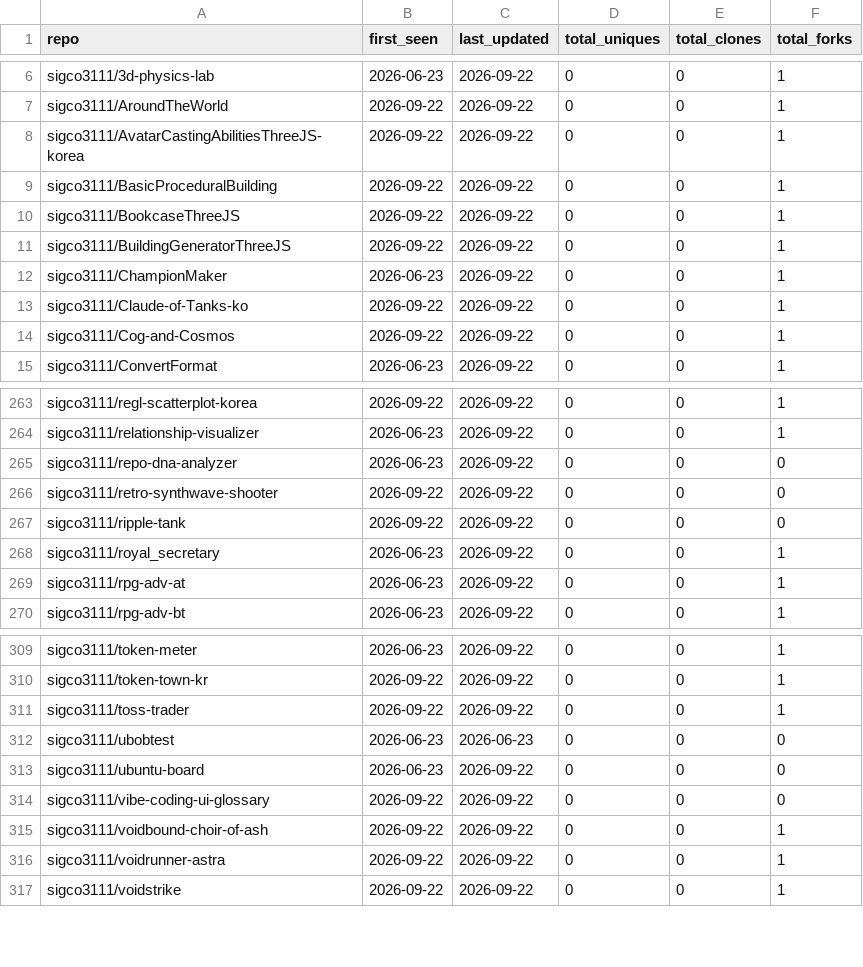
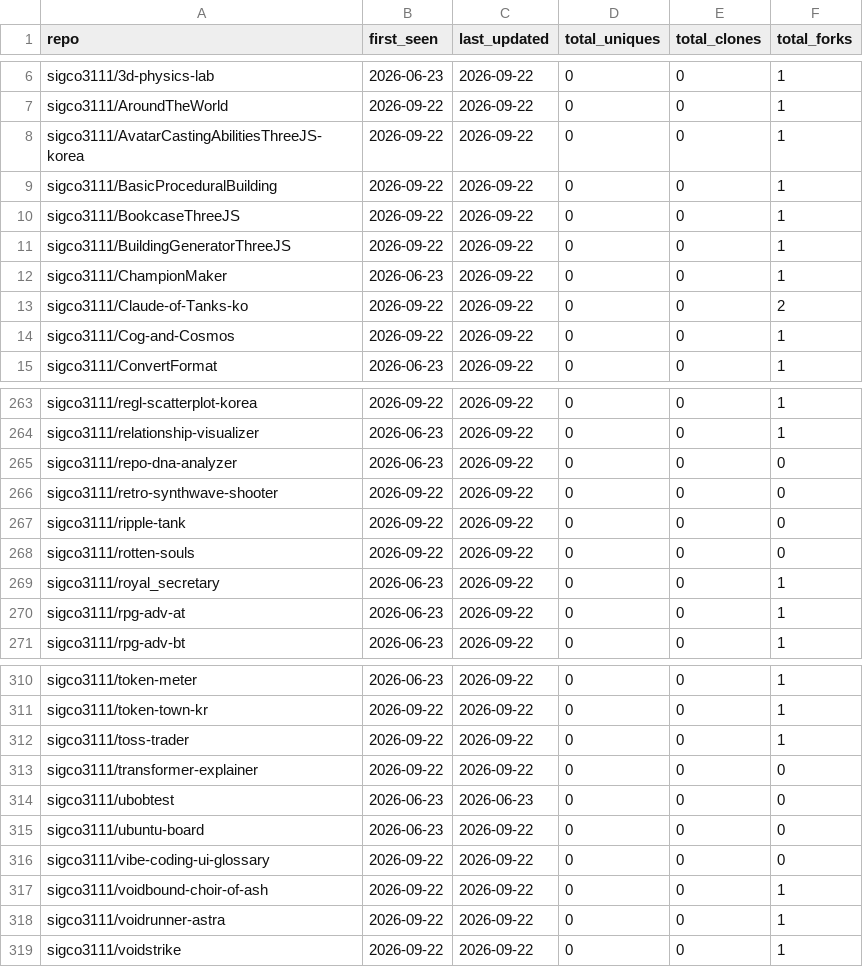
Before and after one commit to sigco3111/Repolis, a CSV file: data/logs/_cumulative.csv, drawn as a sheet; only a part is shown, gaps mark what is left out.

```diff
--- a/data/logs/_cumulative.csv
+++ b/data/logs/_cumulative.csv
@@ -12,3 +12,3 @@ sigco3111/BuildingGeneratorThreeJS,2026-09-22,2026-09-22,0,0,1
 sigco3111/ChampionMaker,2026-06-23,2026-09-22,0,0,1
-sigco3111/Claude-of-Tanks-ko,2026-09-22,2026-09-22,0,0,1
+sigco3111/Claude-of-Tanks-ko,2026-09-22,2026-09-22,0,0,2
 sigco3111/Cog-and-Cosmos,2026-09-22,2026-09-22,0,0,1
@@ -267,2 +267,3 @@ sigco3111/retro-synthwave-shooter,2026-09-22,2026-09-22,0,0,0
 sigco3111/ripple-tank,2026-09-22,2026-09-22,0,0,0
+sigco3111/rotten-souls,2026-09-22,2026-09-22,0,0,0
 sigco3111/royal_secretary,2026-06-23,2026-09-22,0,0,1
@@ -311,2 +312,3 @@ sigco3111/token-town-kr,2026-09-22,2026-09-22,0,0,1
 sigco3111/toss-trader,2026-09-22,2026-09-22,0,0,1
+sigco3111/transformer-explainer,2026-09-22,2026-09-22,0,0,0
 sigco3111/ubobtest,2026-06-23,2026-06-23,0,0,0
```
